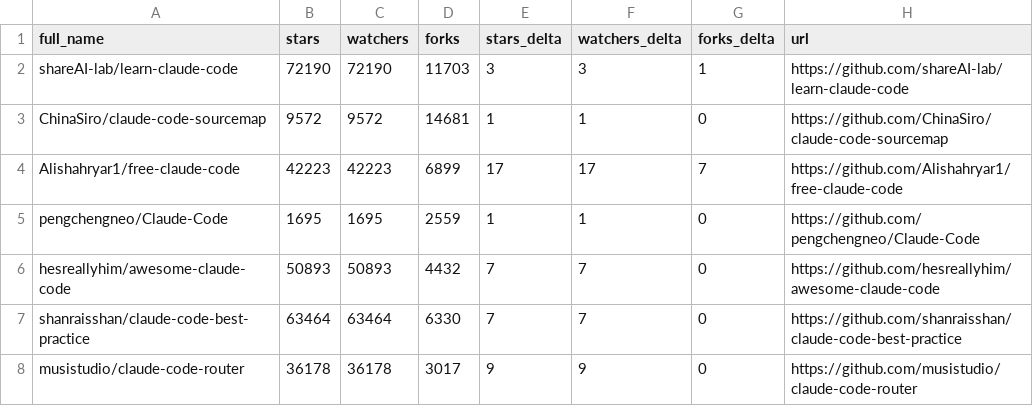
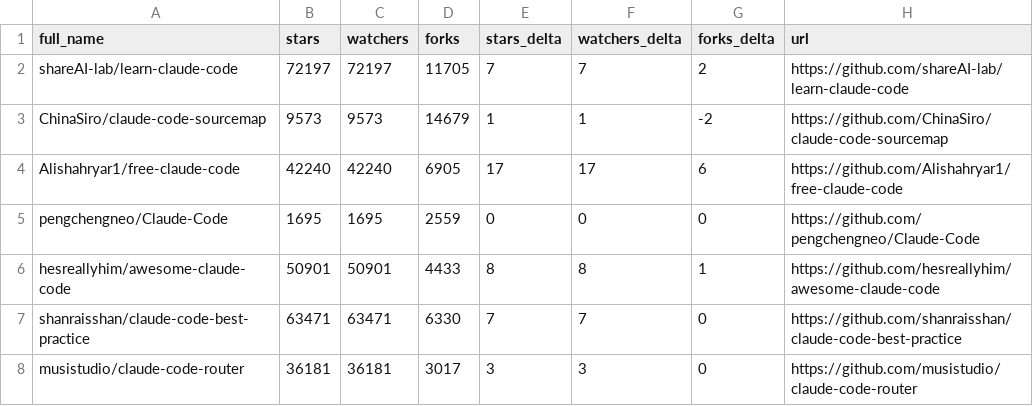
Before and after one commit to awaliuddin/awesome-claude-code, a CSV file: data/repo-ticker.csv, drawn as a sheet; only a part is shown; the diff covers the shown part only.

```diff
--- a/data/repo-ticker.csv
+++ b/data/repo-ticker.csv
@@ -1,8 +1,8 @@
 full_name,stars,watchers,forks,stars_delta,watchers_delta,forks_delta,url
-shareAI-lab/learn-claude-code,72190,72190,11703,3,3,1,https://github.com/shareAI-lab/learn-claude-code
-ChinaSiro/claude-code-sourcemap,9572,9572,14681,1,1,0,https://github.com/ChinaSiro/claude-code-sourcemap
-Alishahryar1/free-claude-code,42223,42223,6899,17,17,7,https://github.com/Alishahryar1/free-claude-code
-pengchengneo/Claude-Code,1695,1695,2559,1,1,0,https://github.com/pengchengneo/Claude-Code
-hesreallyhim/awesome-claude-code,50893,50893,4432,7,7,0,https://github.com/hesreallyhim/awesome-claude-code
-shanraisshan/claude-code-best-practice,63464,63464,6330,7,7,0,https://github.com/shanraisshan/claude-code-best-practice
-musistudio/claude-code-router,36178,36178,3017,9,9,0,https://github.com/musistudio/claude-code-router
+shareAI-lab/learn-claude-code,72197,72197,11705,7,7,2,https://github.com/shareAI-lab/learn-claude-code
+ChinaSiro/claude-code-sourcemap,9573,9573,14679,1,1,-2,https://github.com/ChinaSiro/claude-code-sourcemap
+Alishahryar1/free-claude-code,42240,42240,6905,17,17,6,https://github.com/Alishahryar1/free-claude-code
+pengchengneo/Claude-Code,1695,1695,2559,0,0,0,https://github.com/pengchengneo/Claude-Code
+hesreallyhim/awesome-claude-code,50901,50901,4433,8,8,1,https://github.com/hesreallyhim/awesome-claude-code
+shanraisshan/claude-code-best-practice,63471,63471,6330,7,7,0,https://github.com/shanraisshan/claude-code-best-practice
+musistudio/claude-code-router,36181,36181,3017,3,3,0,https://github.com/musistudio/claude-code-router
```
Also changed, not shown: 2 moved rows and 141 edited cells elsewhere in this file, 2 other files.
